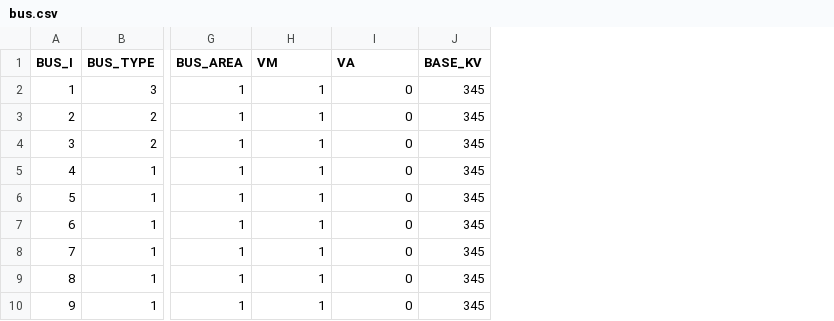
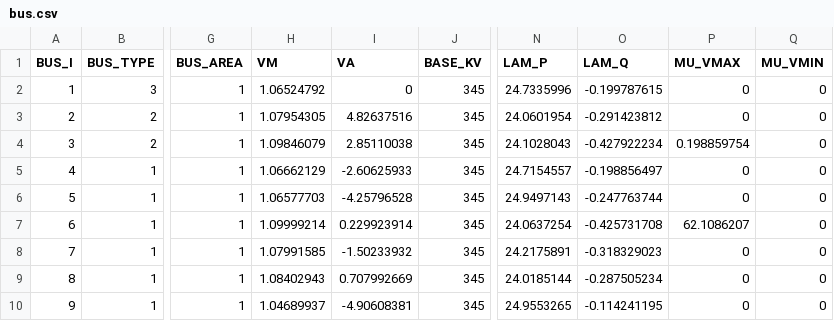
Before and after one commit to caseformat/case9, a CSV file: bus.csv, drawn as a sheet; only a part is shown, gaps mark what is left out; the diff names each change by its address in the sheet, - before the commit and + after, or states it on an @@ line.

```diff
--- a/bus.csv
+++ b/bus.csv
+column N (LAM_P), rows 2-10: 24.7335996 | 24.0601954 | 24.1028043 | 24.7154557 | 24.9497143 | 24.0637254 | 24.2175891 | 24.0185144 | 24.9553265
+column O (LAM_Q), rows 2-10: -0.199787615 | -0.291423812 | -0.427922234 | -0.198856497 | -0.247763744 | -0.425731708 | -0.318329023 | -0.287505234 | -0.114241195
+column P (MU_VMAX), rows 2-10: 0 | 0 | 0.198859754 | 0 | 0 | 62.1086207 | 0 | 0 | 0
+column Q (MU_VMIN), rows 2-10: all 0
-H2 (VM): 1
+H2 (VM): 1.06524792
-H3 (VM): 1
+H3 (VM): 1.07954305
-I3 (VA): 0
+I3 (VA): 4.82637516
-H4 (VM): 1
+H4 (VM): 1.09846079
-I4 (VA): 0
+I4 (VA): 2.85110038
-H5 (VM): 1
+H5 (VM): 1.06662129
-I5 (VA): 0
+I5 (VA): -2.60625933
-H6 (VM): 1
+H6 (VM): 1.06577703
-I6 (VA): 0
+I6 (VA): -4.25796528
-H7 (VM): 1
+H7 (VM): 1.09999214
-I7 (VA): 0
+I7 (VA): 0.229923914
-H8 (VM): 1
+H8 (VM): 1.07991585
-I8 (VA): 0
+I8 (VA): -1.50233932
-H9 (VM): 1
+H9 (VM): 1.08402943
-I9 (VA): 0
+I9 (VA): 0.707992669
-H10 (VM): 1
+H10 (VM): 1.04689937
-I10 (VA): 0
+I10 (VA): -4.90608381
```
Also changed, not shown: branch.csv, gen.csv.
